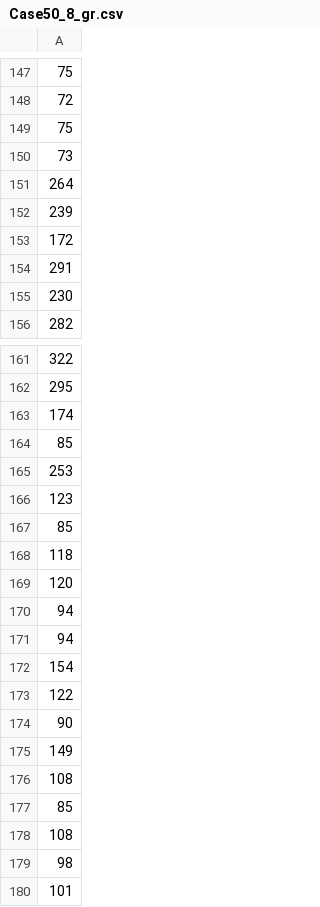
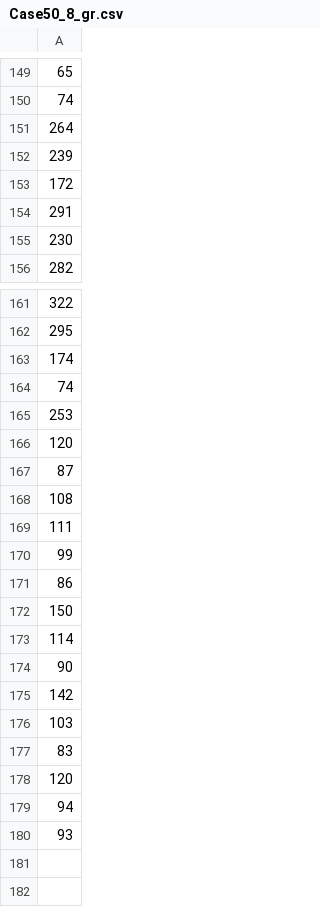
Before and after one commit to thelonesailor/MSP, a CSV file: Result_files/genetic2/Case50_8_gr.csv, drawn as a sheet; only a part is shown, gaps mark what is left out; the diff covers the shown part only.

```diff
--- a/Result_files/genetic2/Case50_8_gr.csv
+++ b/Result_files/genetic2/Case50_8_gr.csv
@@ -147,5 +149,3 @@
-75
-72
-75
-73
+65
+74
 264
@@ -163,18 +163,18 @@
 174
-85
+74
 253
-123
-85
-118
+120
+87
+108
+111
+99
+86
+150
+114
+90
+142
+103
+83
 120
 94
-94
-154
-122
-90
-149
-108
-85
-108
-98
-101
+93
```
Also changed, not shown: 39 added rows, 38 removed rows, 36 moved rows and 24 edited cells elsewhere in this file, Result_files/genetic1/Case100_16_gp.csv, Result_files/genetic1/Case50_4_gp.csv, 29 other files.
